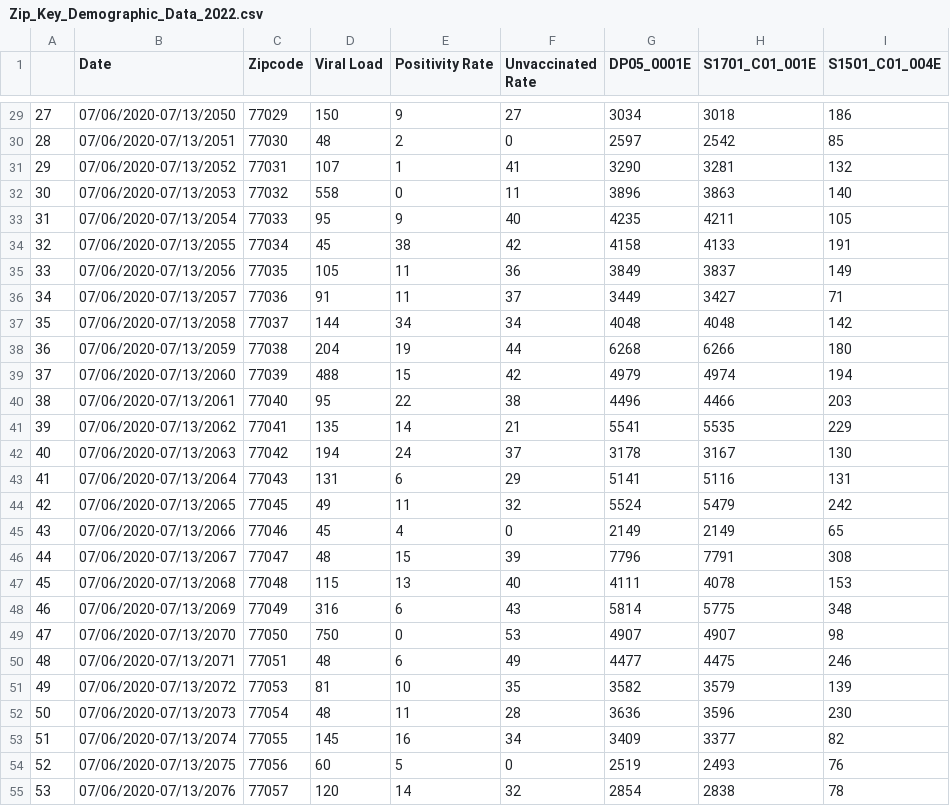
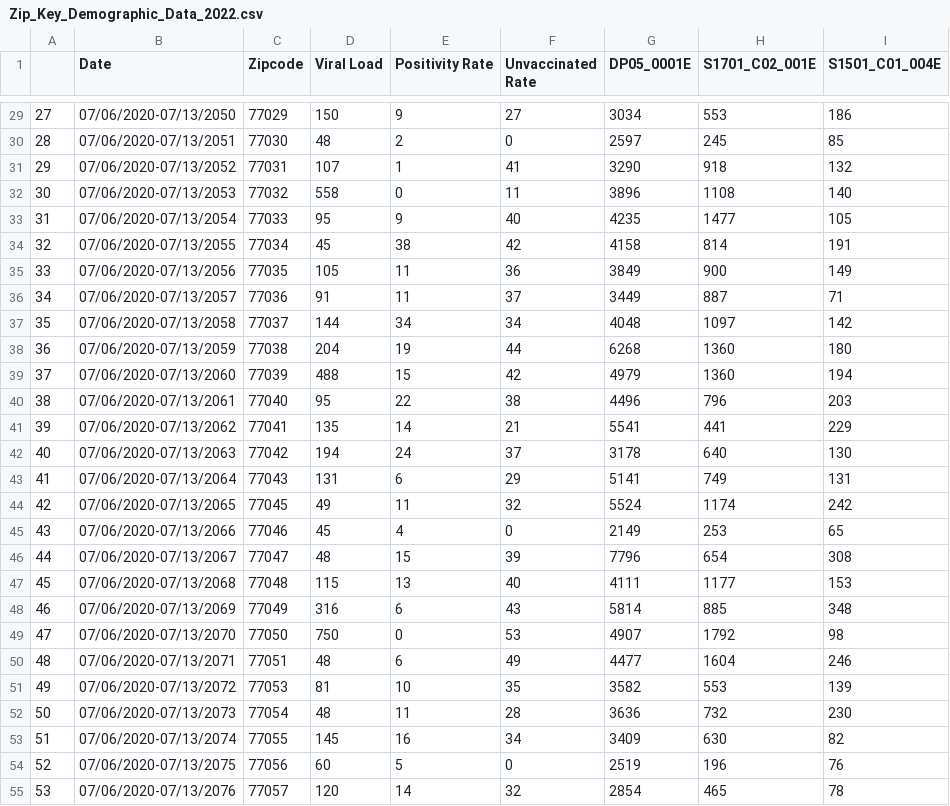
Before and after one commit to KaytchJam/Group5_Cov_Wastewater, a CSV file: preservation/Zip_Key_Demographic_Data_2022.csv, drawn as a sheet; only a part is shown, gaps mark what is left out; the diff covers the shown part only.

```diff
--- a/preservation/Zip_Key_Demographic_Data_2022.csv
+++ b/preservation/Zip_Key_Demographic_Data_2022.csv
@@ -1 +1 @@
-,Date,Zipcode,Viral Load,Positivity Rate,Unvaccinated Rate,DP05_0001E,S1701_C01_001E,S1501_C01_004E
+,Date,Zipcode,Viral Load,Positivity Rate,Unvaccinated Rate,DP05_0001E,S1701_C02_001E,S1501_C01_004E
@@ -29,27 +29,27 @@
-27,07/06/2020-07/13/2050,77029,150,9,27,3034,3018,186
-28,07/06/2020-07/13/2051,77030,48,2,0,2597,2542,85
-29,07/06/2020-07/13/2052,77031,107,1,41,3290,3281,132
-30,07/06/2020-07/13/2053,77032,558,0,11,3896,3863,140
-31,07/06/2020-07/13/2054,77033,95,9,40,4235,4211,105
-32,07/06/2020-07/13/2055,77034,45,38,42,4158,4133,191
-33,07/06/2020-07/13/2056,77035,105,11,36,3849,3837,149
-34,07/06/2020-07/13/2057,77036,91,11,37,3449,3427,71
-35,07/06/2020-07/13/2058,77037,144,34,34,4048,4048,142
-36,07/06/2020-07/13/2059,77038,204,19,44,6268,6266,180
-37,07/06/2020-07/13/2060,77039,488,15,42,4979,4974,194
-38,07/06/2020-07/13/2061,77040,95,22,38,4496,4466,203
-39,07/06/2020-07/13/2062,77041,135,14,21,5541,5535,229
-40,07/06/2020-07/13/2063,77042,194,24,37,3178,3167,130
-41,07/06/2020-07/13/2064,77043,131,6,29,5141,5116,131
-42,07/06/2020-07/13/2065,77045,49,11,32,5524,5479,242
-43,07/06/2020-07/13/2066,77046,45,4,0,2149,2149,65
-44,07/06/2020-07/13/2067,77047,48,15,39,7796,7791,308
-45,07/06/2020-07/13/2068,77048,115,13,40,4111,4078,153
-46,07/06/2020-07/13/2069,77049,316,6,43,5814,5775,348
-47,07/06/2020-07/13/2070,77050,750,0,53,4907,4907,98
-48,07/06/2020-07/13/2071,77051,48,6,49,4477,4475,246
-49,07/06/2020-07/13/2072,77053,81,10,35,3582,3579,139
-50,07/06/2020-07/13/2073,77054,48,11,28,3636,3596,230
-51,07/06/2020-07/13/2074,77055,145,16,34,3409,3377,82
-52,07/06/2020-07/13/2075,77056,60,5,0,2519,2493,76
-53,07/06/2020-07/13/2076,77057,120,14,32,2854,2838,78
+27,07/06/2020-07/13/2050,77029,150,9,27,3034,553,186
+28,07/06/2020-07/13/2051,77030,48,2,0,2597,245,85
+29,07/06/2020-07/13/2052,77031,107,1,41,3290,918,132
+30,07/06/2020-07/13/2053,77032,558,0,11,3896,1108,140
+31,07/06/2020-07/13/2054,77033,95,9,40,4235,1477,105
+32,07/06/2020-07/13/2055,77034,45,38,42,4158,814,191
+33,07/06/2020-07/13/2056,77035,105,11,36,3849,900,149
+34,07/06/2020-07/13/2057,77036,91,11,37,3449,887,71
+35,07/06/2020-07/13/2058,77037,144,34,34,4048,1097,142
+36,07/06/2020-07/13/2059,77038,204,19,44,6268,1360,180
+37,07/06/2020-07/13/2060,77039,488,15,42,4979,1360,194
+38,07/06/2020-07/13/2061,77040,95,22,38,4496,796,203
+39,07/06/2020-07/13/2062,77041,135,14,21,5541,441,229
+40,07/06/2020-07/13/2063,77042,194,24,37,3178,640,130
+41,07/06/2020-07/13/2064,77043,131,6,29,5141,749,131
+42,07/06/2020-07/13/2065,77045,49,11,32,5524,1174,242
+43,07/06/2020-07/13/2066,77046,45,4,0,2149,253,65
+44,07/06/2020-07/13/2067,77047,48,15,39,7796,654,308
+45,07/06/2020-07/13/2068,77048,115,13,40,4111,1177,153
+46,07/06/2020-07/13/2069,77049,316,6,43,5814,885,348
+47,07/06/2020-07/13/2070,77050,750,0,53,4907,1792,98
+48,07/06/2020-07/13/2071,77051,48,6,49,4477,1604,246
+49,07/06/2020-07/13/2072,77053,81,10,35,3582,553,139
+50,07/06/2020-07/13/2073,77054,48,11,28,3636,732,230
+51,07/06/2020-07/13/2074,77055,145,16,34,3409,630,82
+52,07/06/2020-07/13/2075,77056,60,5,0,2519,196,76
+53,07/06/2020-07/13/2076,77057,120,14,32,2854,465,78
```
Also changed, not shown: 74 edited cells elsewhere in this file, 1 other file.
